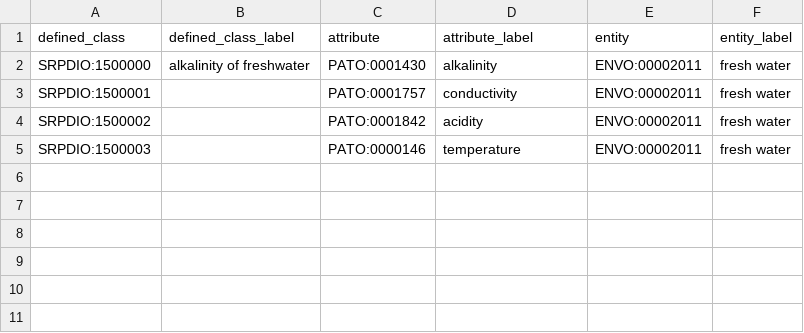
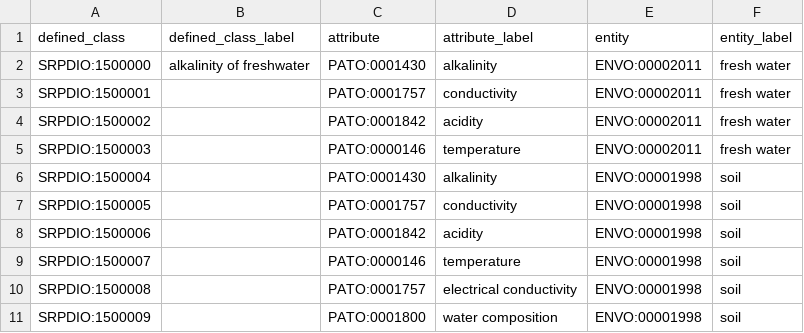
Before and after one commit to UA-SRC-data/srpdio, a CSV file: src/modules/entity_attribute.csv, drawn as a sheet.

Commit message:
Add soil qualities for UCSD greenhouse data

```diff
--- a/src/modules/entity_attribute.csv
+++ b/src/modules/entity_attribute.csv
@@ -5 +5,7 @@ SRPDIO:1500002,,PATO:0001842,acidity,ENVO:00002011,fresh water
 SRPDIO:1500003,,PATO:0000146,temperature,ENVO:00002011,fresh water
+SRPDIO:1500004,,PATO:0001430,alkalinity,ENVO:00001998,soil
+SRPDIO:1500005,,PATO:0001757,conductivity,ENVO:00001998,soil
+SRPDIO:1500006,,PATO:0001842,acidity,ENVO:00001998,soil
+SRPDIO:1500007,,PATO:0000146,temperature,ENVO:00001998,soil
+SRPDIO:1500008,,PATO:0001757,electrical conductivity,ENVO:00001998,soil
+SRPDIO:1500009,,PATO:0001800,water composition,ENVO:00001998,soil
```
